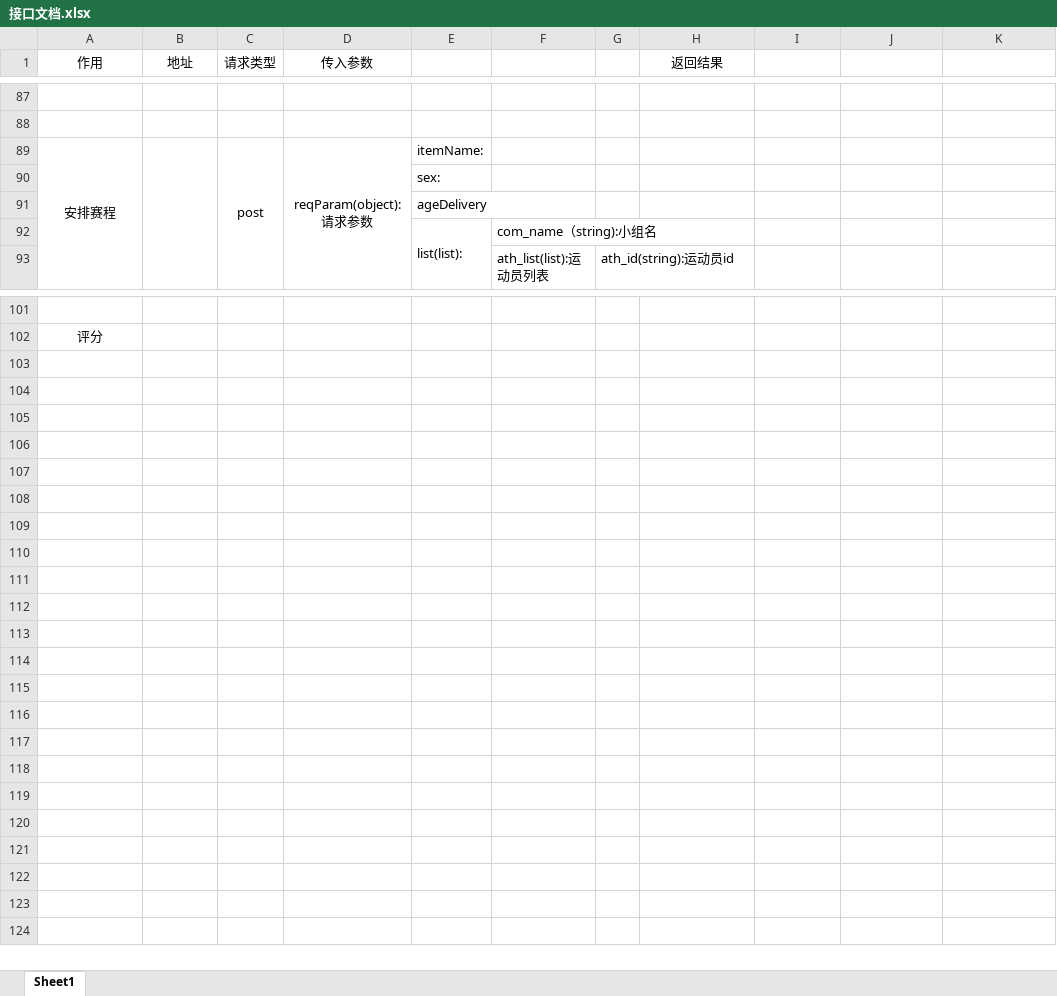
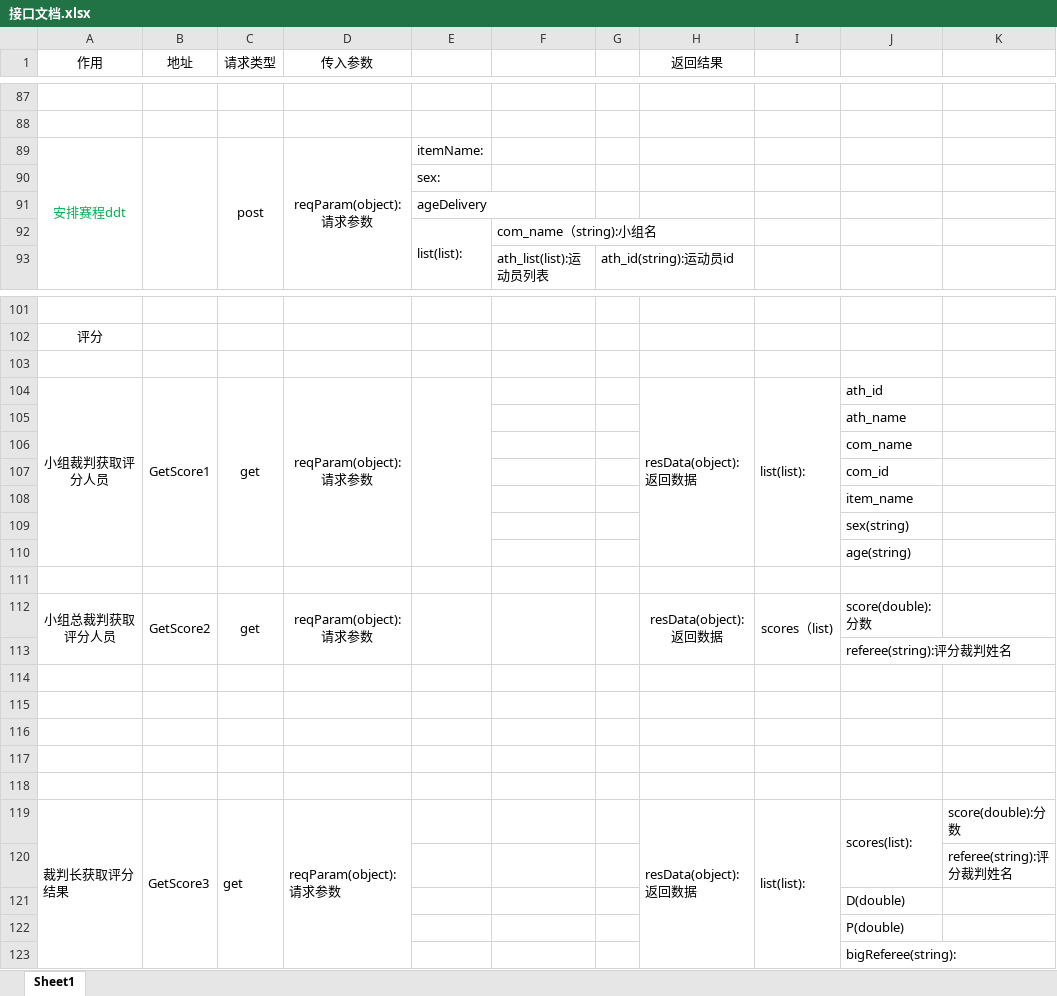
Before and after one commit to DaiDaotang/DatabaseItem, an Excel workbook: Developdocument/接口文档.xlsx, sheet Sheet1, drawn as a sheet; only a part is shown, gaps mark what is left out; values as stored, in another font and other column widths than the file's, no borders; the diff covers the shown part only; the diff names each change by its address in the sheet, - before the commit and + after, or states it on an @@ line.

Commit message:
modify API doc

```diff
--- a/Developdocument/接口文档.xlsx (sheet Sheet1)
+++ b/Developdocument/接口文档.xlsx (sheet Sheet1)
-A89 (作用): 安排赛程
+A89 (作用): 安排赛程ddt
-A89 text colour: black
+A89 text colour: #00B050
+row 103: (empty)
+row 104: 小组裁判获取评分人员 | GetScore1 | get | reqParam(object):请求参数 |  |  |  | resData(object):返回数据 | list(list): | ath_id
+row 105:  |  |  |  |  |  |  |  |  | ath_name
+row 106:  |  |  |  |  |  |  |  |  | com_name
+row 107:  |  |  |  |  |  |  |  |  | com_id
+row 108:  |  |  |  |  |  |  |  |  | item_name
+row 109:  |  |  |  |  |  |  |  |  | sex(string)
+row 110:  |  |  |  |  |  |  |  |  | age(string)
+row 111: (empty)
+row 112: 小组总裁判获取评分人员 | GetScore2 | get | reqParam(object):请求参数 |  |  |  | resData(object):返回数据 | scores（list) | score(double):分数
+row 113:  |  |  |  |  |  |  |  |  | referee(string):评分裁判姓名
+row 114: (empty)
+row 115: (empty)
+row 116: (empty)
+row 117: (empty)
+row 118: (empty)
+row 119: 裁判长获取评分结果 | GetScore3 | get | reqParam(object):请求参数 |  |  |  | resData(object):返回数据 | list(list): | scores(list): | score(double):分数
+row 120:  |  |  |  |  |  |  |  |  |  | referee(string):评分裁判姓名
+row 121:  |  |  |  |  |  |  |  |  | D(double)
+row 122:  |  |  |  |  |  |  |  |  | P(double)
+row 123:  |  |  |  |  |  |  |  |  | bigReferee(string):
```
Also changed, not shown: cell formats elsewhere in this sheet.
